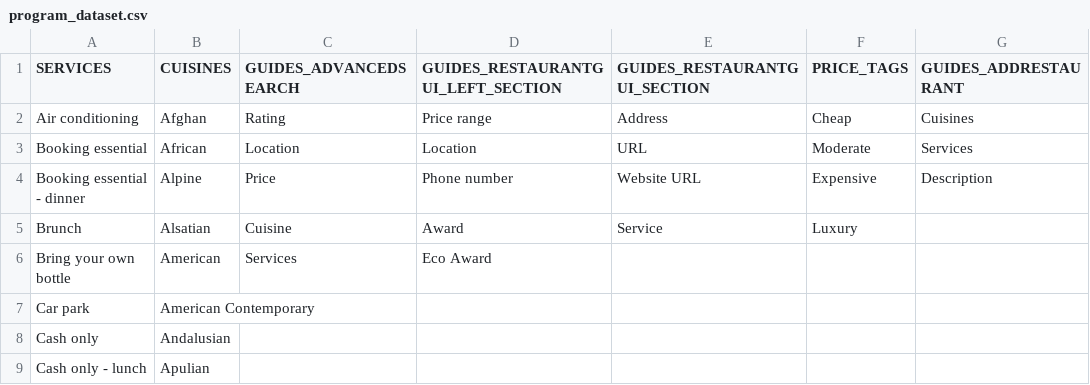
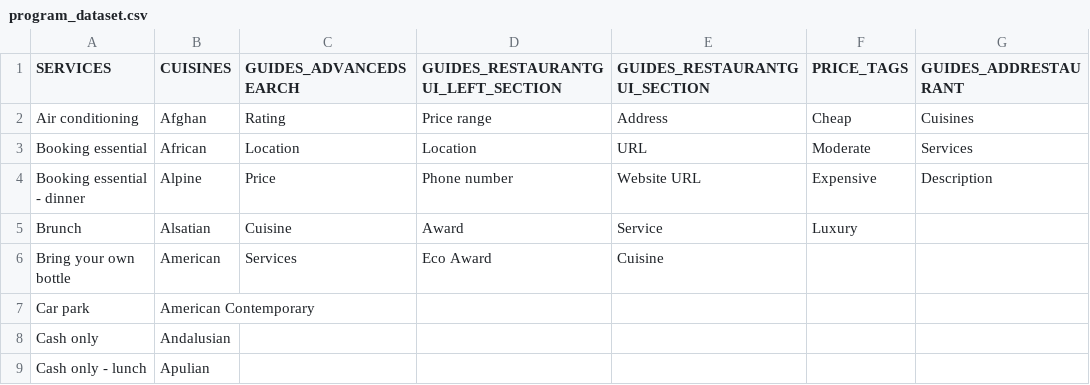
Before and after one commit to MatteoMonticoneIT/TheKnifeRepo, a CSV file: TheKnifeClient/src/main/resources/data/program_dataset.csv, drawn as a sheet; only a part is shown.

Commit message:
TheKnifeClient:   - pulizia grafica   - modificato protocollo di comunicazione col serverHandler   - rimosssa libreria Jackson   - inseriti CSV tabelle DB in /resources TheKnifeServer:   - modifiche gestione ClientHandler

```diff
--- a/TheKnifeClient/src/main/resources/data/program_dataset.csv
+++ b/TheKnifeClient/src/main/resources/data/program_dataset.csv
@@ -5,3 +5,3 @@ Booking essential - dinner ,Alpine ,Price,Phone number,Website URL,Expensive,D
 Brunch ,Alsatian ,Cuisine,Award,Service,Luxury,
-Bring your own bottle ,American ,Services,Eco Award,,,
+Bring your own bottle ,American ,Services,Eco Award,Cuisine,,
 Car park ,American Contemporary ,,,,,
```
Also changed, not shown: 43 other files.
